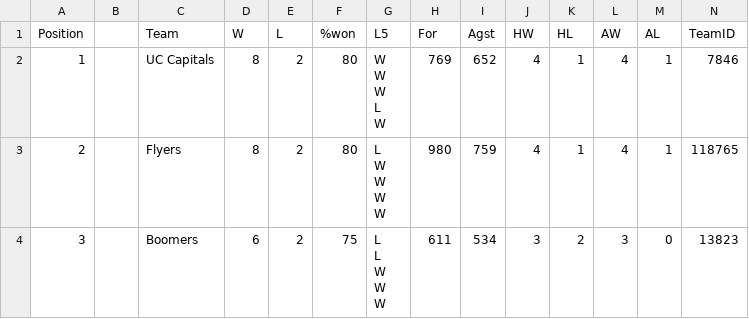
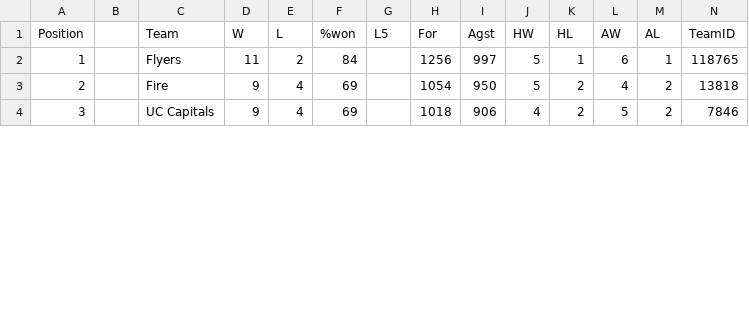
Before and after one commit to vass1138/wnbl, a CSV file: data/standings_28356.csv, drawn as a sheet; only a part is shown; the diff covers the shown part only.

```diff
--- a/data/standings_28356.csv
+++ b/data/standings_28356.csv
@@ -1,16 +1,4 @@
 Position,,Team,W,L,%won,L5,For,Agst,HW,HL,AW,AL,TeamID
-1,,UC Capitals,8,2,80,"W
-W
-W
-L
-W",769,652,4,1,4,1,7846
-2,,Flyers,8,2,80,"L
-W
-W
-W
-W",980,759,4,1,4,1,118765
-3,,Boomers,6,2,75,"L
-L
-W
-W
-W",611,534,3,2,3,0,13823
+1,,Flyers,11,2,84,,1256,997,5,1,6,1,118765
+2,,Fire,9,4,69,,1054,950,5,2,4,2,13818
+3,,UC Capitals,9,4,69,,1018,906,4,2,5,2,7846
```
Also changed, not shown: 48 edited cells elsewhere in this file, 10 other files.
